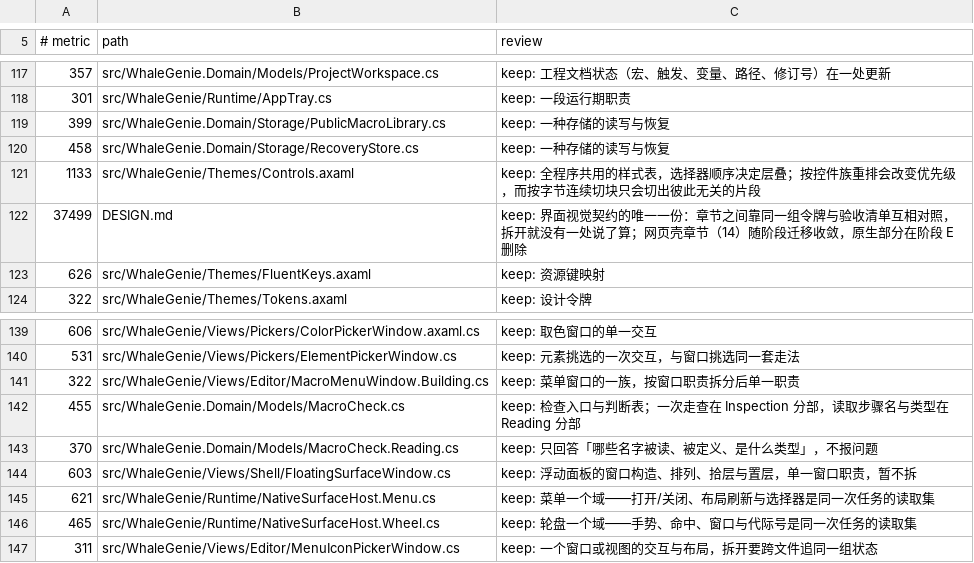
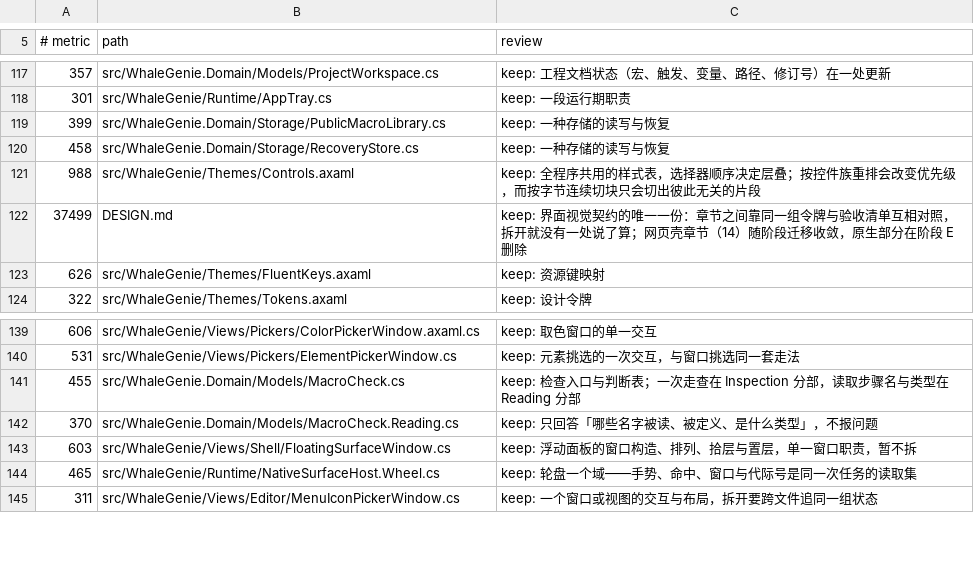
Before and after one commit to ilpoint/WhaleGenie, a TSV file: .githooks/large-file-inventory.tsv, drawn as a sheet; only a part is shown, gaps mark what is left out.

```diff
--- a/.githooks/large-file-inventory.tsv
+++ b/.githooks/large-file-inventory.tsv
@@ -120,3 +120,3 @@
 458	src/WhaleGenie.Domain/Storage/RecoveryStore.cs	keep: 一种存储的读写与恢复
-1133	src/WhaleGenie/Themes/Controls.axaml	keep: 全程序共用的样式表，选择器顺序决定层叠；按控件族重排会改变优先级，而按字节连续切块只会切出彼此无关的片段
+988	src/WhaleGenie/Themes/Controls.axaml	keep: 全程序共用的样式表，选择器顺序决定层叠；按控件族重排会改变优先级，而按字节连续切块只会切出彼此无关的片段
 37499	DESIGN.md	keep: 界面视觉契约的唯一一份：章节之间靠同一组令牌与验收清单互相对照，拆开就没有一处说了算；网页壳章节（14）随阶段迁移收敛，原生部分在阶段 E 删除
@@ -140,3 +140,2 @@
 531	src/WhaleGenie/Views/Pickers/ElementPickerWindow.cs	keep: 元素挑选的一次交互，与窗口挑选同一套走法
-322	src/WhaleGenie/Views/Editor/MacroMenuWindow.Building.cs	keep: 菜单窗口的一族，按窗口职责拆分后单一职责
 455	src/WhaleGenie.Domain/Models/MacroCheck.cs	keep: 检查入口与判断表；一次走查在 Inspection 分部，读取步骤名与类型在 Reading 分部
@@ -144,3 +143,2 @@
 603	src/WhaleGenie/Views/Shell/FloatingSurfaceWindow.cs	keep: 浮动面板的窗口构造、排列、拾层与置层，单一窗口职责，暂不拆
-621	src/WhaleGenie/Runtime/NativeSurfaceHost.Menu.cs	keep: 菜单一个域——打开/关闭、布局刷新与选择器是同一次任务的读取集
 465	src/WhaleGenie/Runtime/NativeSurfaceHost.Wheel.cs	keep: 轮盘一个域——手势、命中、窗口与代际号是同一次任务的读取集
```
Also changed, not shown: 25 other files.
